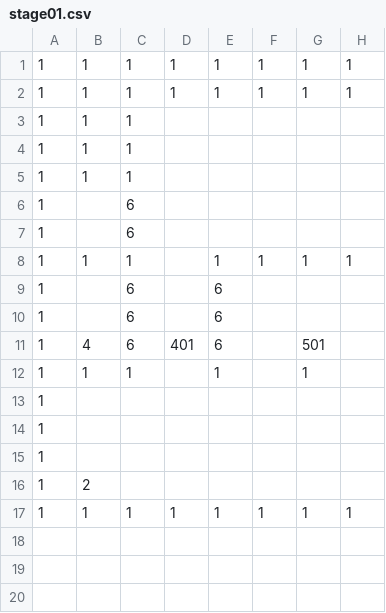
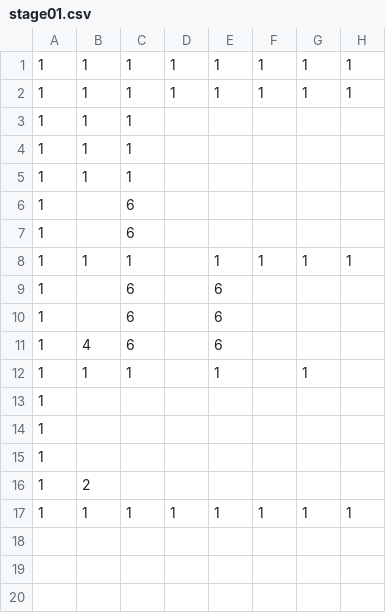
Before and after one commit to adenin1128/omaenihamuri, a CSV file: ひな形/project/data/stage01.csv, drawn as a sheet; only a part is shown; the diff names each change by its address in the sheet, - before the commit and + after, or states it on an @@ line.

```diff
--- a/ひな形/project/data/stage01.csv
+++ b/ひな形/project/data/stage01.csv
-D11: 401
+D11: (empty)
-G11: 501
+G11: (empty)
```
Also changed, not shown: ひな形/project/data/stage02.csv, 7 other files.
